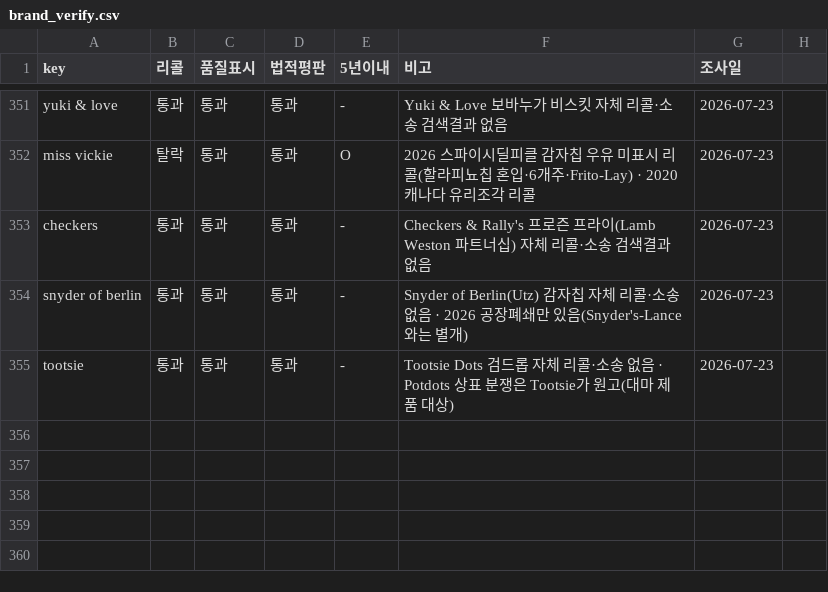
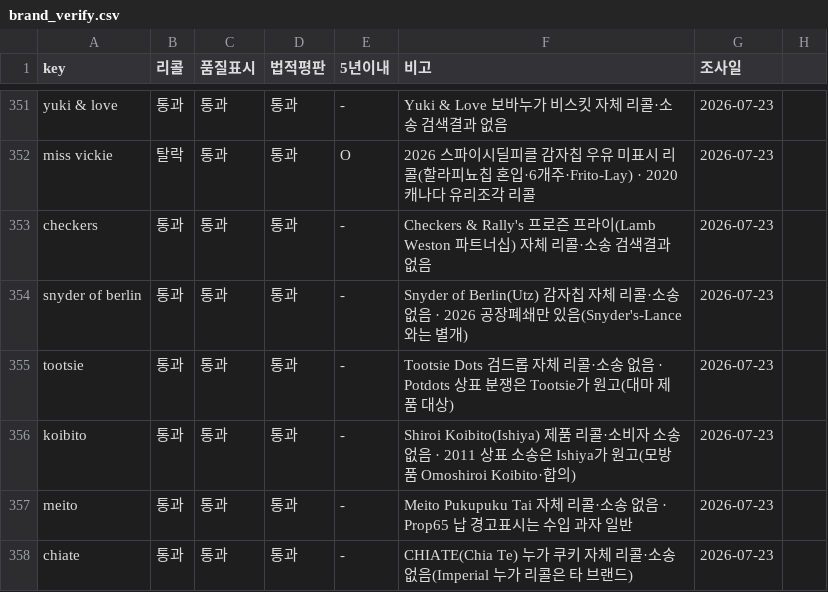
Before and after one commit to minseokedwardchoi-cmyk/costco-label-ocr, a CSV file: brand-verify/brand_verify.csv, drawn as a sheet; only a part is shown, gaps mark what is left out.

```diff
--- a/brand-verify/brand_verify.csv
+++ b/brand-verify/brand_verify.csv
@@ -355 +355,4 @@ snyder of berlin,통과,통과,통과,-,Snyder of Berlin(Utz) 감자칩 자체
 tootsie,통과,통과,통과,-,Tootsie Dots 검드롭 자체 리콜·소송 없음 · Potdots 상표 분쟁은 Tootsie가 원고(대마 제품 대상),2026-07-23
+koibito,통과,통과,통과,-,Shiroi Koibito(Ishiya) 제품 리콜·소비자 소송 없음 · 2011 상표 소송은 Ishiya가 원고(모방품 Omoshiroi Koibito·합의),2026-07-23
+meito,통과,통과,통과,-,Meito Pukupuku Tai 자체 리콜·소송 없음 · Prop65 납 경고표시는 수입 과자 일반,2026-07-23
+chiate,통과,통과,통과,-,CHIATE(Chia Te) 누가 쿠키 자체 리콜·소송 없음(Imperial 누가 리콜은 타 브랜드),2026-07-23
```
Also changed, not shown: 1 other file.
